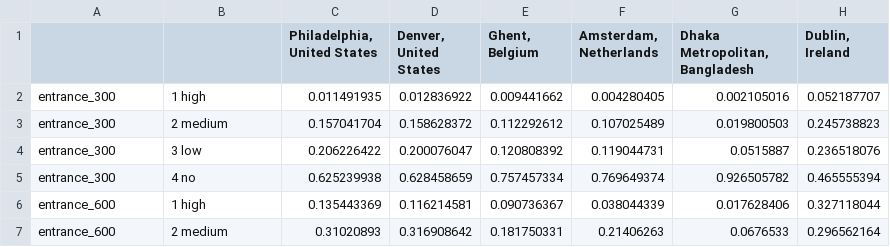
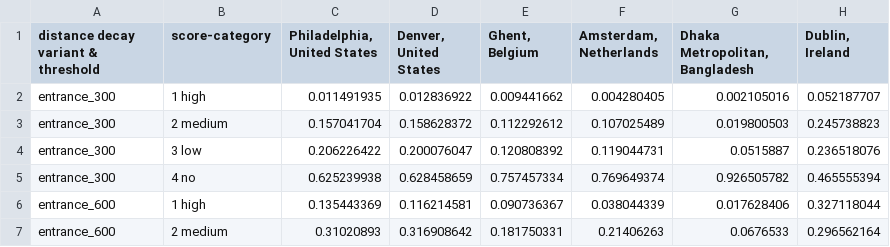
Before and after one commit to Bart-Breekveldt/Greenspace_accessibility, a CSV file: popgrid_access_newgravity.csv, drawn as a sheet; only a part is shown.

Commit message:
Add files via upload

```diff
--- a/popgrid_access_newgravity.csv
+++ b/popgrid_access_newgravity.csv
@@ -1,2 +1,2 @@
-,,"Philadelphia, United States","Denver, United States","Ghent, Belgium","Amsterdam, Netherlands","Dhaka Metropolitan, Bangladesh","Dublin, Ireland"
+distance decay variant & threshold,score-category,"Philadelphia, United States","Denver, United States","Ghent, Belgium","Amsterdam, Netherlands","Dhaka Metropolitan, Bangladesh","Dublin, Ireland"
 entrance_300,1 high,0.011491935,0.012836922,0.009441662,0.004280405,0.002105016,0.052187707
```
